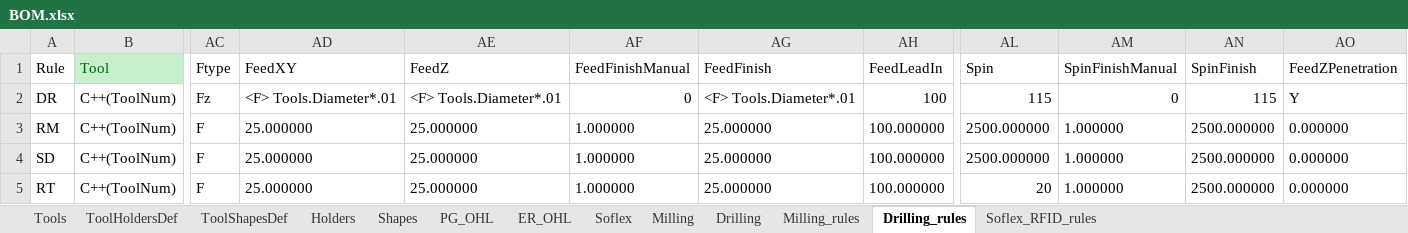
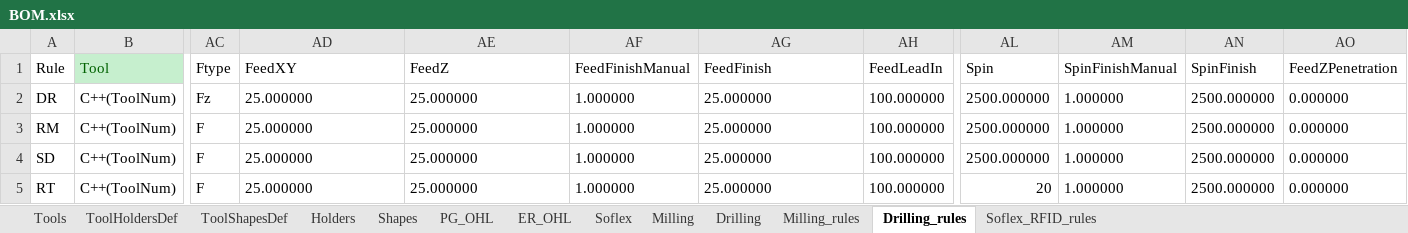
Before and after one commit to Uncreate/EssaiControlPanel, an Excel workbook: BOM.xlsx, sheet Drilling_rules, drawn as a sheet; only a part is shown, gaps mark what is left out; values as stored, in another font and other column widths than the file's, no borders; 1 other sheet too large or unreadable and not compared; the diff names each change by its address in the sheet, - before the commit and + after, or states it on an @@ line.

```diff
--- a/BOM.xlsx (sheet Drilling_rules)
+++ b/BOM.xlsx (sheet Drilling_rules)
-AD2 (FeedXY): <F> Tools.Diameter*.01
+AD2 (FeedXY): 25.000000
-AE2 (FeedZ): <F> Tools.Diameter*.01
+AE2 (FeedZ): 25.000000
-AF2 (FeedFinishManual): 0
+AF2 (FeedFinishManual): 1.000000
-AG2 (FeedFinish): <F> Tools.Diameter*.01
+AG2 (FeedFinish): 25.000000
-AH2 (FeedLeadIn): 100
+AH2 (FeedLeadIn): 100.000000
-AL2 (Spin): 115
+AL2 (Spin): 2500.000000
-AM2 (SpinFinishManual): 0
+AM2 (SpinFinishManual): 1.000000
-AN2 (SpinFinish): 115
+AN2 (SpinFinish): 2500.000000
-AO2 (FeedZPenetration): Y
+AO2 (FeedZPenetration): 0.000000
```
Also changed, not shown: sheet Milling, sheet Soflex, sheet Drilling, sheet ToolShapesDef, sheet Shapes, 4 other files.
